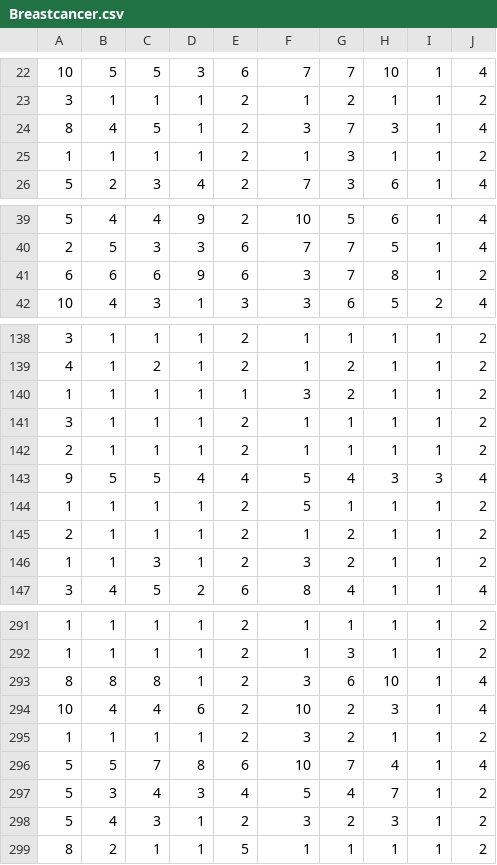
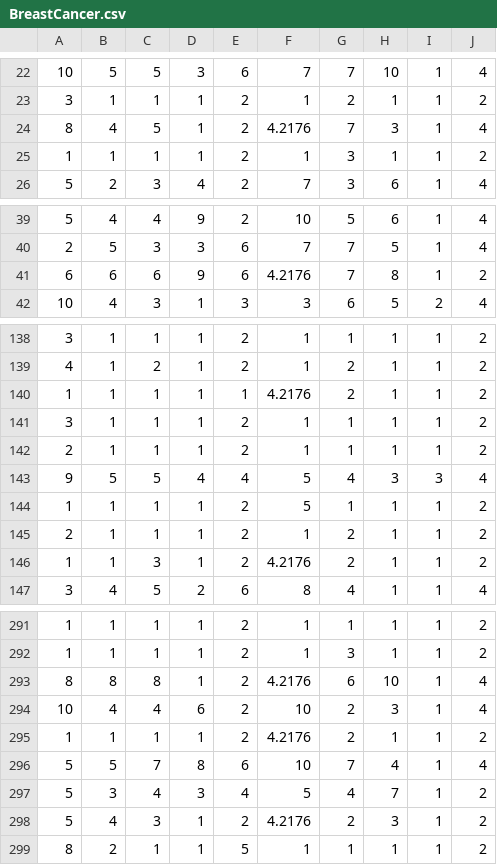
Before and after one commit to ZongSingHuang/BPSOGWO-with-GA, a CSV file: 18_data/BreastCancer.csv (was Breastcancer.csv), drawn as a sheet; only a part is shown, gaps mark what is left out; the diff covers the shown part only.

```diff
--- a/Breastcancer.csv
+++ b/18_data/BreastCancer.csv
@@ -23,3 +23,3 @@
 3,1,1,1,2,1,2,1,1,2
-8,4,5,1,2,3,7,3,1,4
+8,4,5,1,2,4.2176,7,3,1,4
 1,1,1,1,2,1,3,1,1,2
@@ -40,3 +40,3 @@
 2,5,3,3,6,7,7,5,1,4
-6,6,6,9,6,3,7,8,1,2
+6,6,6,9,6,4.2176,7,8,1,2
 10,4,3,1,3,3,6,5,2,4
@@ -139,3 +139,3 @@
 4,1,2,1,2,1,2,1,1,2
-1,1,1,1,1,3,2,1,1,2
+1,1,1,1,1,4.2176,2,1,1,2
 3,1,1,1,2,1,1,1,1,2
@@ -145,3 +145,3 @@
 2,1,1,1,2,1,2,1,1,2
-1,1,3,1,2,3,2,1,1,2
+1,1,3,1,2,4.2176,2,1,1,2
 3,4,5,2,6,8,4,1,1,4
@@ -292,8 +292,8 @@
 1,1,1,1,2,1,3,1,1,2
-8,8,8,1,2,3,6,10,1,4
+8,8,8,1,2,4.2176,6,10,1,4
 10,4,4,6,2,10,2,3,1,4
-1,1,1,1,2,3,2,1,1,2
+1,1,1,1,2,4.2176,2,1,1,2
 5,5,7,8,6,10,7,4,1,4
 5,3,4,3,4,5,4,7,1,2
-5,4,3,1,2,3,2,3,1,2
+5,4,3,1,2,4.2176,2,3,1,2
 8,2,1,1,5,1,1,1,1,2
```
Also changed, not shown: 9 edited cells elsewhere in this file, 18_data/PenglungEW.csv, 18_data/Zoo.csv, 30 other files.
